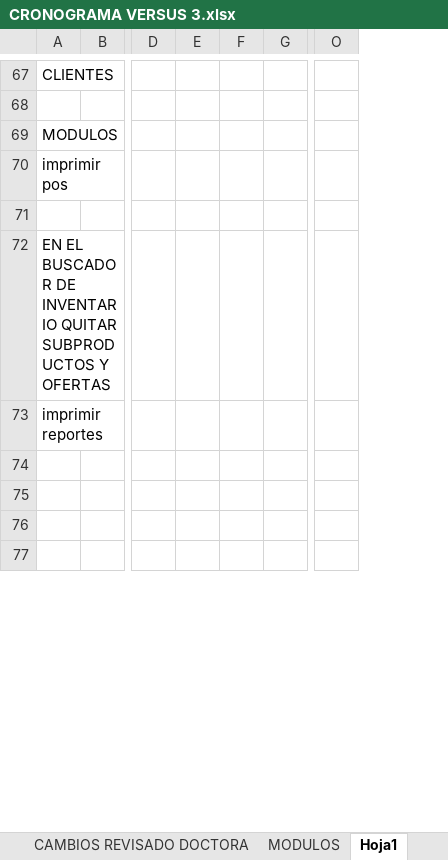
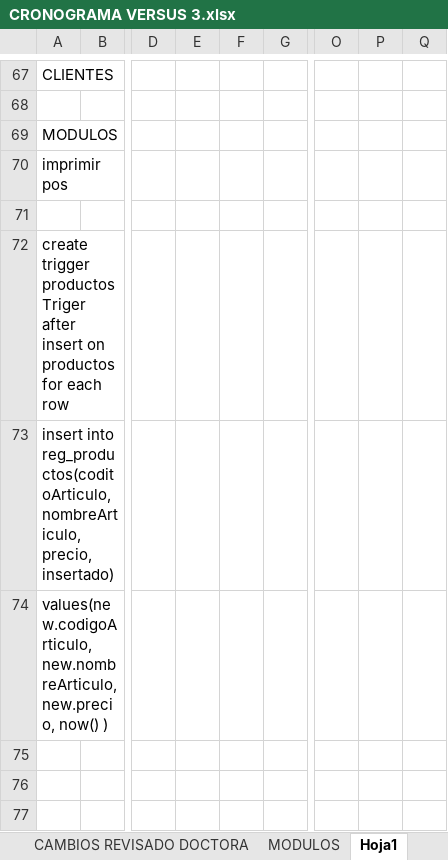
Before and after one commit to HeberZabdiel/FarmaciaGiDocumentos, an Excel workbook: SPRINT 1/CRONOGRAMA VERSUS 3.xlsx, sheet Hoja1, drawn as a sheet; only a part is shown, gaps mark what is left out; values as stored, in another font and other column widths than the file's, no borders; removed rows and columns are numbered as before the commit, all else as after; the diff covers the shown part only; the diff names each change by its address in the sheet, - before the commit and + after, or states it on an @@ line.

```diff
--- a/SPRINT 1/CRONOGRAMA VERSUS 3.xlsx (sheet Hoja1)
+++ b/SPRINT 1/CRONOGRAMA VERSUS 3.xlsx (sheet Hoja1)
-column E, empty
-column F, empty
+column E, empty
+column F, empty
+column P, empty
+column Q, empty
-A72: EN EL BUSCADOR DE INVENTARIO QUITAR SUBPRODUCTOS Y OFERTAS
+A72: create trigger productosTriger after insert on productos for each row
-A73: imprimir reportes
+A73: insert into reg_productos(coditoArticulo, nombreArticulo, precio, insertado)
-A74: (empty)
+A74: values(new.codigoArticulo, new.nombreArticulo, new.precio, now() )
```
Also changed, not shown: 71 added rows, 71 removed rows and 57 edited cells elsewhere in this sheet, 3 other files.
